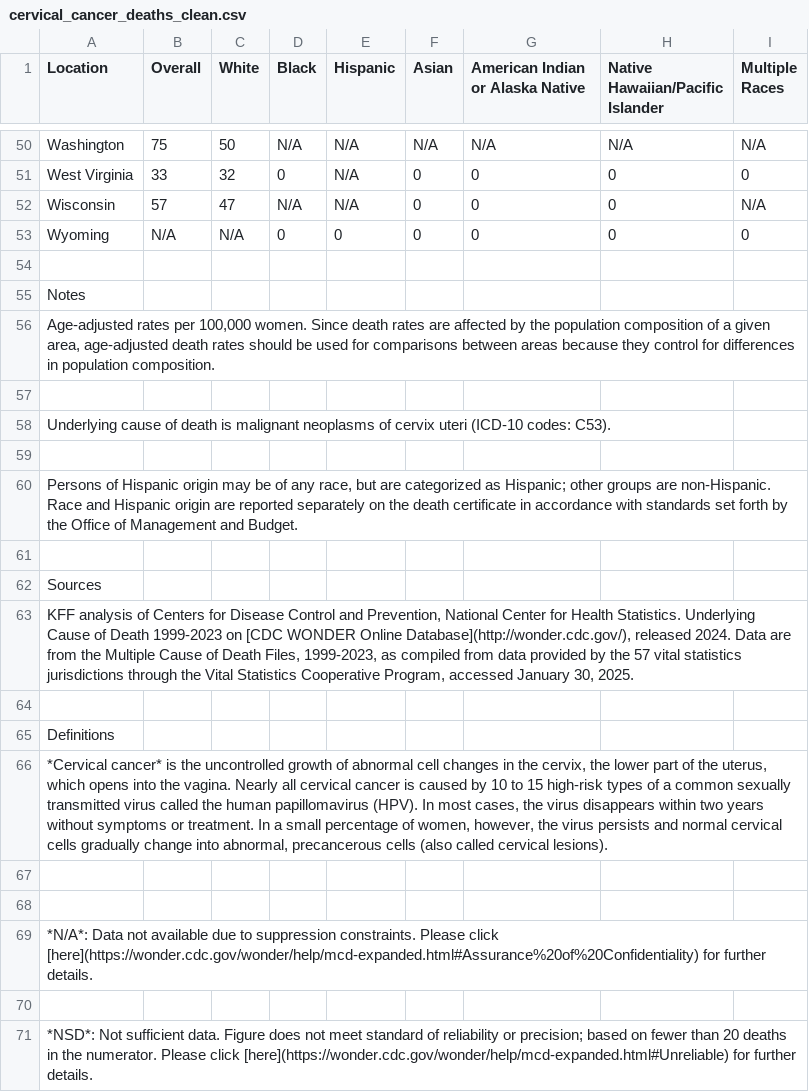
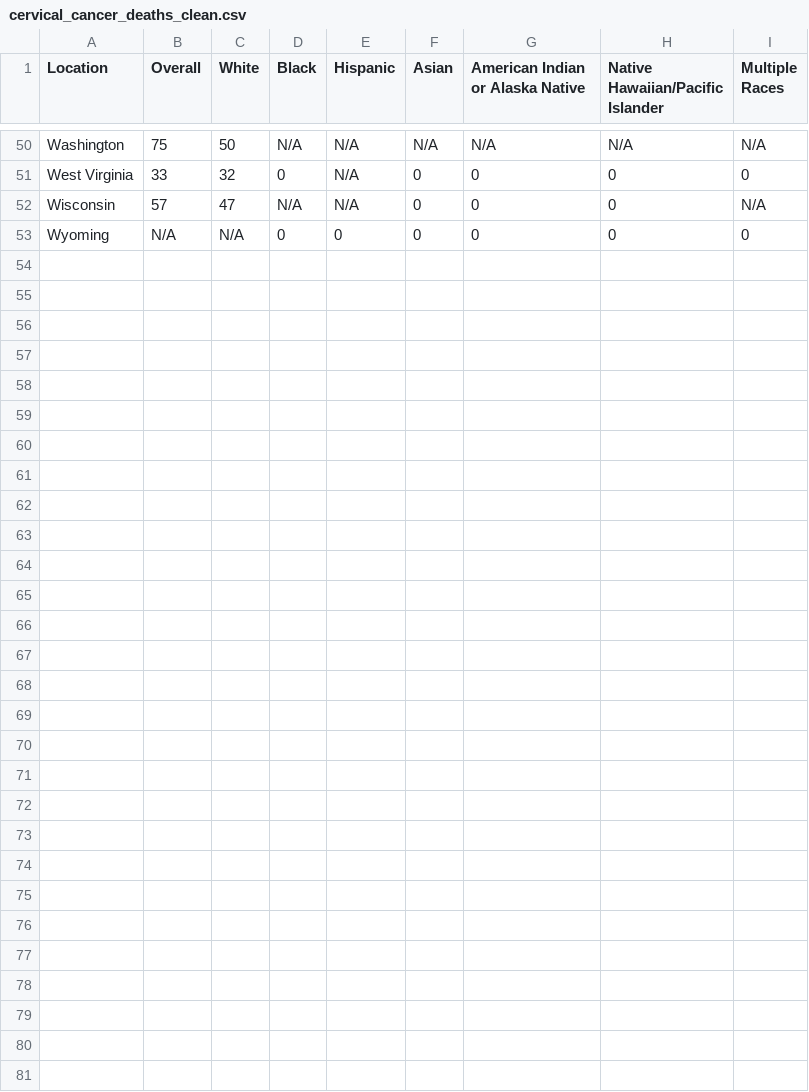
Before and after one commit to bhedgemon/maternity-mortality-rates, a CSV file: cervical_cancer_deaths_clean.csv, drawn as a sheet; only a part is shown, gaps mark what is left out.

Commit message:
wrangling data and joining data frames

```diff
--- a/cervical_cancer_deaths_clean.csv
+++ b/cervical_cancer_deaths_clean.csv
@@ -53,19 +53 @@
 "Wyoming","N/A","N/A","0","0","0","0","0","0"
-
-"Notes"
-"Age-adjusted rates per 100,000 women. Since death rates are affected by the population composition of a given area, age-adjusted death rates should be used for comparisons between areas because they control for differences in population composition. "
-""
-"Underlying cause of death is malignant neoplasms of cervix uteri (ICD-10 codes: C53)."
-""
-"Persons of Hispanic origin may be of any race, but are categorized as Hispanic; other groups are non-Hispanic. Race and Hispanic origin are reported separately on the death certificate in accordance with standards set forth by the Office of Management and Budget."
-
-"Sources"
-"KFF analysis of Centers for Disease Control and Prevention, National Center for Health Statistics. Underlying Cause of Death 1999-2023 on [CDC WONDER Online Database](http://wonder.cdc.gov/), released 2024. Data are from the Multiple Cause of Death Files, 1999-2023, as compiled from data provided by the 57 vital statistics jurisdictions through the Vital Statistics Cooperative Program, accessed January 30, 2025."
-
-"Definitions"
-"*Cervical cancer* is the uncontrolled growth of abnormal cell changes in the cervix, the lower part of the uterus, which opens into the vagina. Nearly all cervical cancer is caused by 10 to 15 high-risk types of a common sexually transmitted virus called the human papillomavirus (HPV). In most cases, the virus disappears within two years without symptoms or treatment. In a small percentage of women, however, the virus persists and normal cervical cells gradually change into abnormal, precancerous cells (also called cervical lesions)."
-""
-""
-"*N/A*: Data not available due to suppression constraints. Please click [here](https://wonder.cdc.gov/wonder/help/mcd-expanded.html#Assurance%20of%20Confidentiality) for further details."
-""
-"*NSD*: Not sufficient data. Figure does not meet standard of reliability or precision; based on fewer than 20 deaths in the numerator. Please click [here](https://wonder.cdc.gov/wonder/help/mcd-expanded.html#Unreliable) for further details."
```
Also changed, not shown: breast_cancer_death_clean.csv, cervical_cancer_clean.csv, 4 other files.
